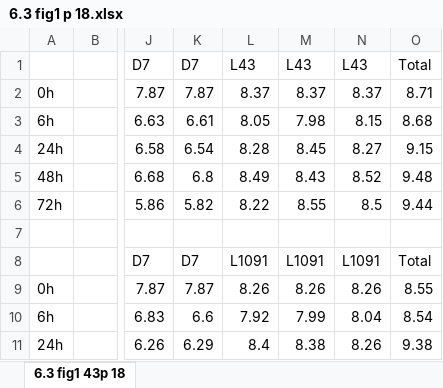
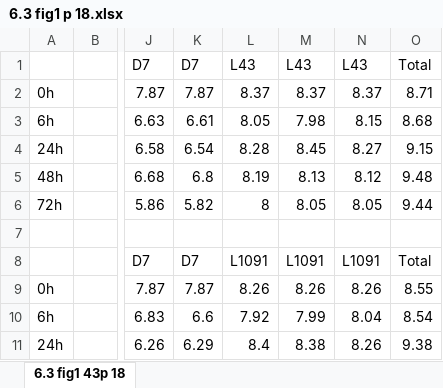
Before and after one commit to peach12138131/bio_figure, an Excel workbook: data/1/6.3 fig1 p 18.xlsx, sheet 6.3 fig1 43p 18, drawn as a sheet; only a part is shown, gaps mark what is left out; values as stored, in another font and other column widths than the file's, no borders; the diff covers the shown part only; the diff names each change by its address in the sheet, - before the commit and + after, or states it on an @@ line.

```diff
--- a/data/1/6.3 fig1 p 18.xlsx (sheet 6.3 fig1 43p 18)
+++ b/data/1/6.3 fig1 p 18.xlsx (sheet 6.3 fig1 43p 18)
-L5: 8.49
+L5: 8.19
-M5: 8.43
+M5: 8.13
-N5: 8.52
+N5: 8.12
-L6: 8.22
+L6: 8
-M6: 8.55
+M6: 8.05
-N6: 8.5
+N6: 8.05
```
Also changed, not shown: 2 added rows, 2 removed rows and 27 edited cells elsewhere in this sheet, data/1/6.3 fig1 b 10.xlsx, data/1/6.3 fig1 b 18.xlsx, 1 other file.
